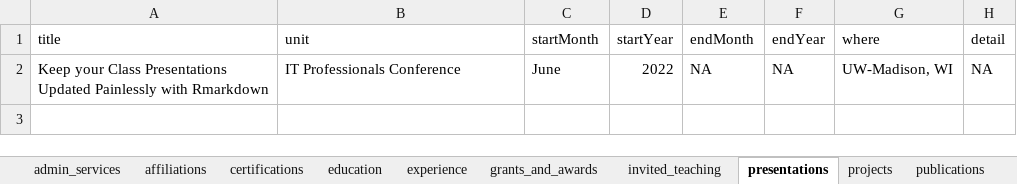
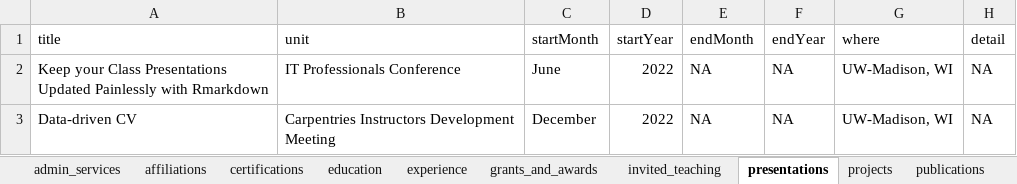
Before and after one commit to erwinlares/carpentries_skillup_december2022, an Excel workbook: data/data_driven_cv_data.xlsx, sheet presentations, drawn as a sheet; values as stored, in another font and other column widths than the file's, no borders; the diff names each change by its address in the sheet, - before the commit and + after, or states it on an @@ line.

Commit message:
included changes based on the discussions during the presentation

```diff
--- a/data/data_driven_cv_data.xlsx (sheet presentations)
+++ b/data/data_driven_cv_data.xlsx (sheet presentations)
+row 3: Data-driven CV | Carpentries Instructors Development Meeting | December | 2022 | NA | NA | UW-Madison, WI | NA
```
Also changed, not shown: sheet experience, 2 other files.
